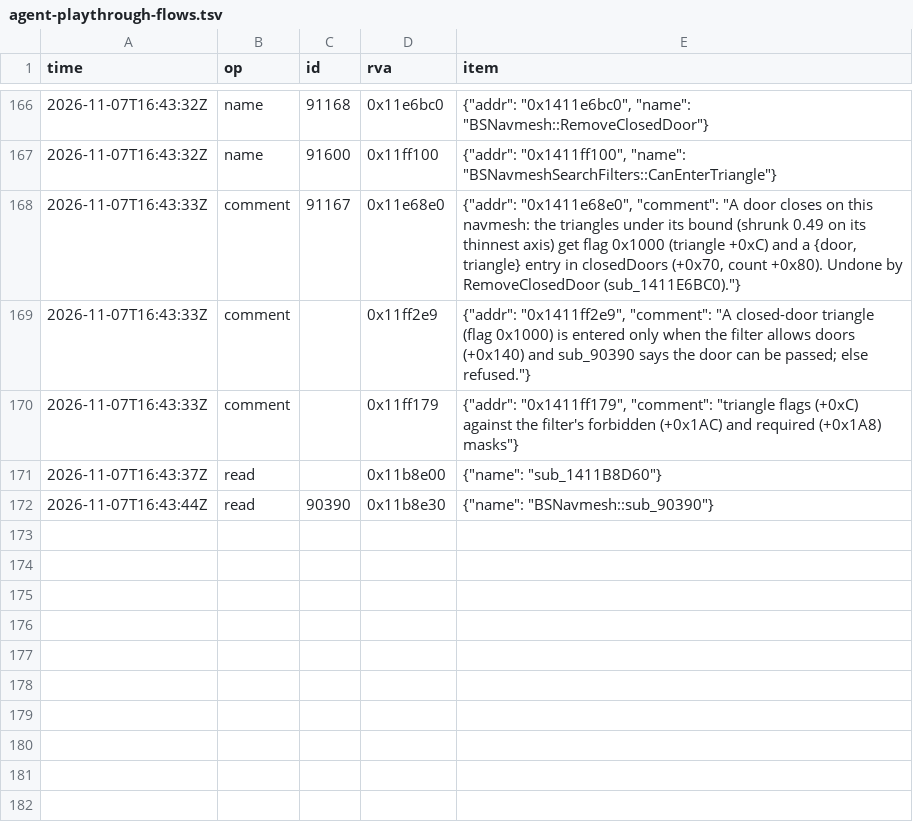
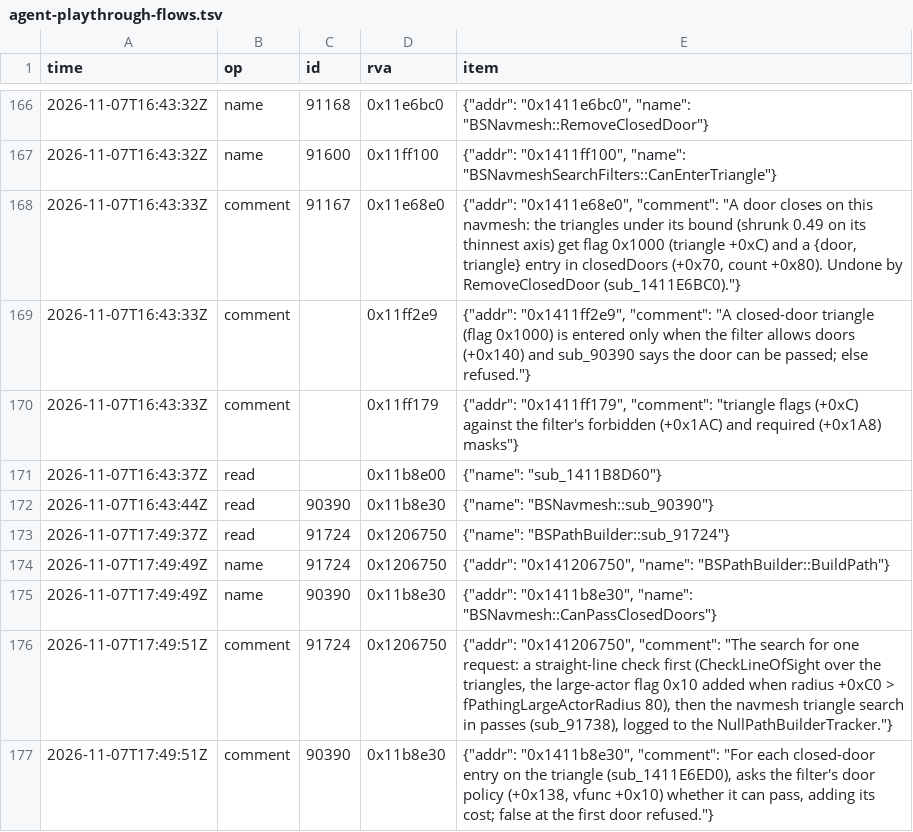
Before and after one commit to blockheads/SkyrimCoop, a TSV file: docs/re/journal/1.7.104/agent-playthrough-flows.tsv, drawn as a sheet; only a part is shown, gaps mark what is left out.

```diff
--- a/docs/re/journal/1.7.104/agent-playthrough-flows.tsv
+++ b/docs/re/journal/1.7.104/agent-playthrough-flows.tsv
@@ -172 +172,6 @@ time	op	id	rva	item
 2026-11-07T16:43:44Z	read	90390	0x11b8e30	{"name": "BSNavmesh::sub_90390"}
+2026-11-07T17:49:37Z	read	91724	0x1206750	{"name": "BSPathBuilder::sub_91724"}
+2026-11-07T17:49:49Z	name	91724	0x1206750	{"addr": "0x141206750", "name": "BSPathBuilder::BuildPath"}
+2026-11-07T17:49:49Z	name	90390	0x11b8e30	{"addr": "0x1411b8e30", "name": "BSNavmesh::CanPassClosedDoors"}
+2026-11-07T17:49:51Z	comment	91724	0x1206750	{"addr": "0x141206750", "comment": "The search for one request: a straight-line check first (CheckLineOfSight over the triangles, the large-actor flag 0x10 added when radius +0xC0 > fPathingLargeActorRadius 80), then the navmesh triangle search in passes (sub_91738), logged to the NullPathBuilderTracker."}
+2026-11-07T17:49:51Z	comment	90390	0x11b8e30	{"addr": "0x1411b8e30", "comment": "For each closed-door entry on the triangle (sub_1411E6ED0), asks the filter's door policy (+0x138, vfunc +0x10) whether it can pass, adding its cost; false at the first door refused."}
```
Also changed, not shown: 9 other files.
